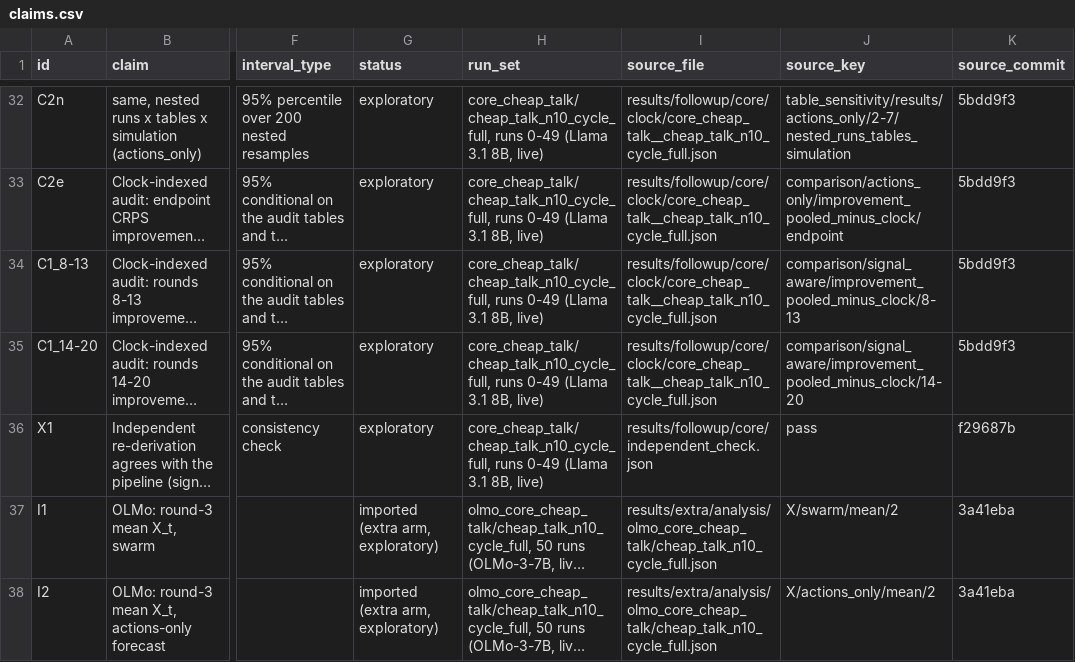
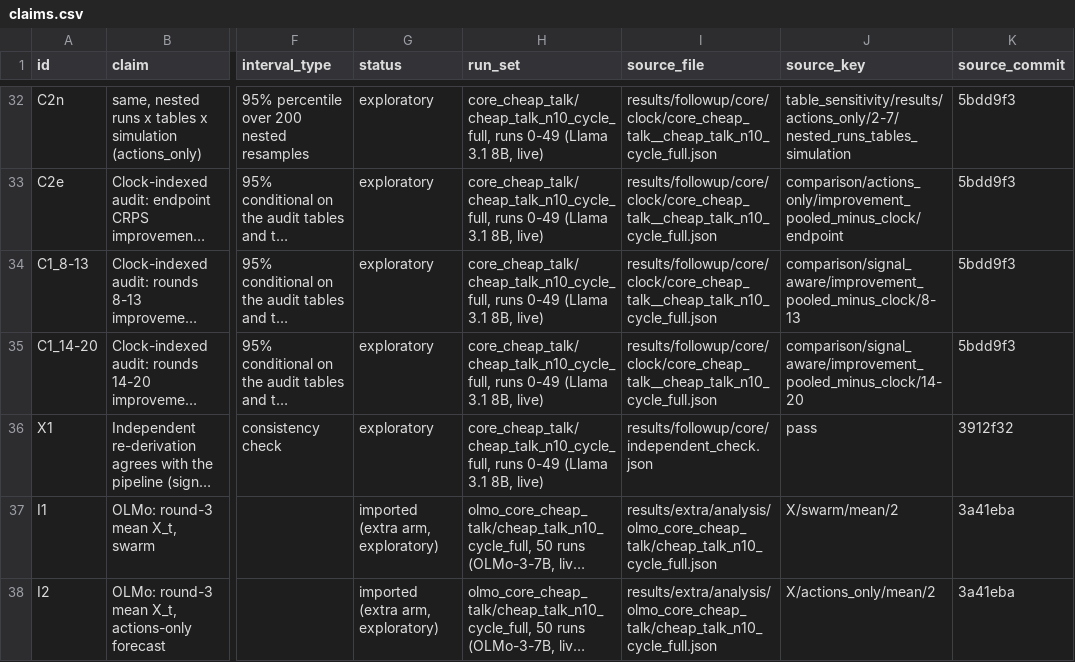
Before and after one commit to AbdulMusthakin/swarm-audit, a CSV file: results/followup/core/claims.csv, drawn as a sheet; only a part is shown, gaps mark what is left out; long unchanged cells end in …; the diff names each change by its address in the sheet, - before the commit and + after, or states it on an @@ line.

```diff
--- a/results/followup/core/claims.csv
+++ b/results/followup/core/claims.csv
-K36 (source_commit): f29687b
+K36 (source_commit): 3912f32
```
Also changed, not shown: 11 other files.
